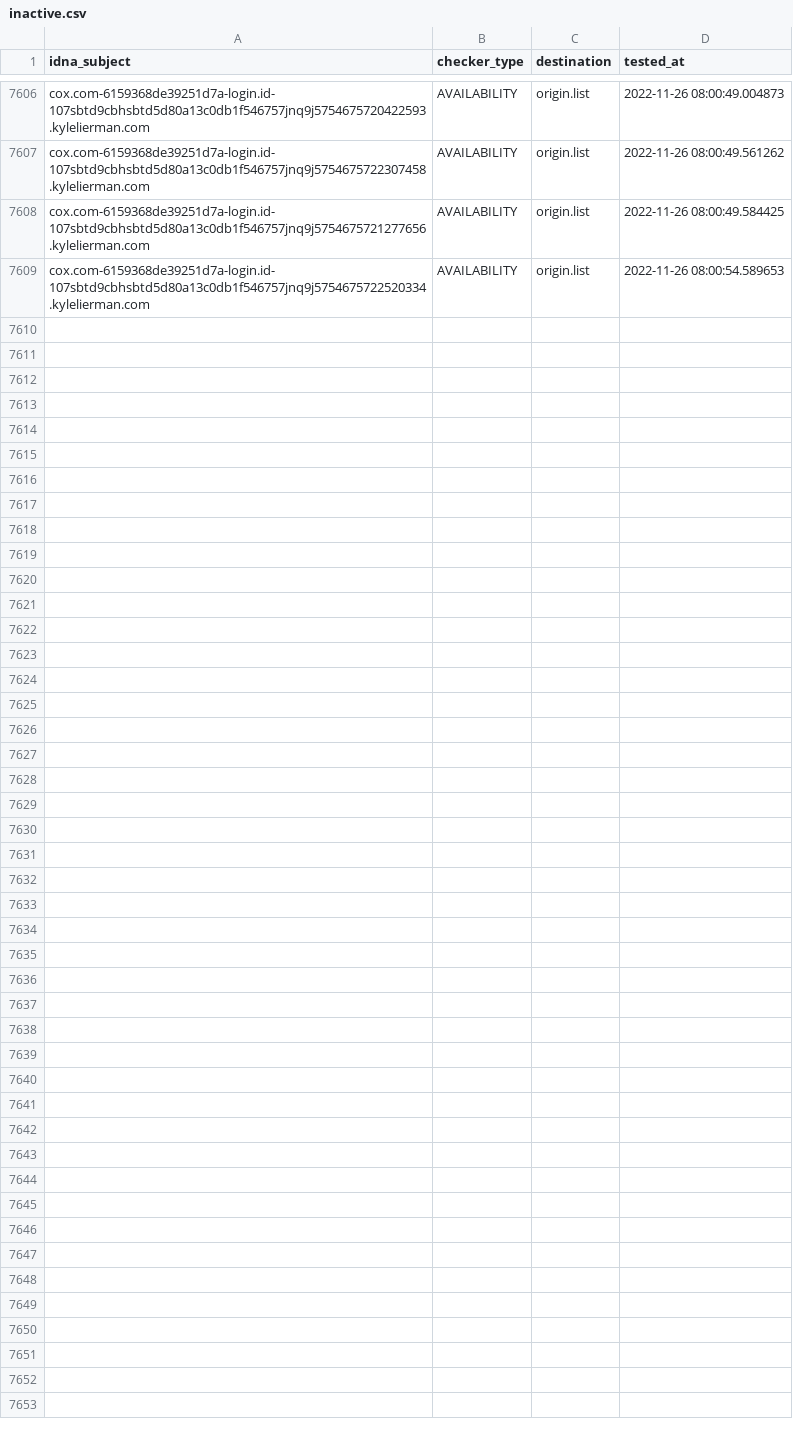
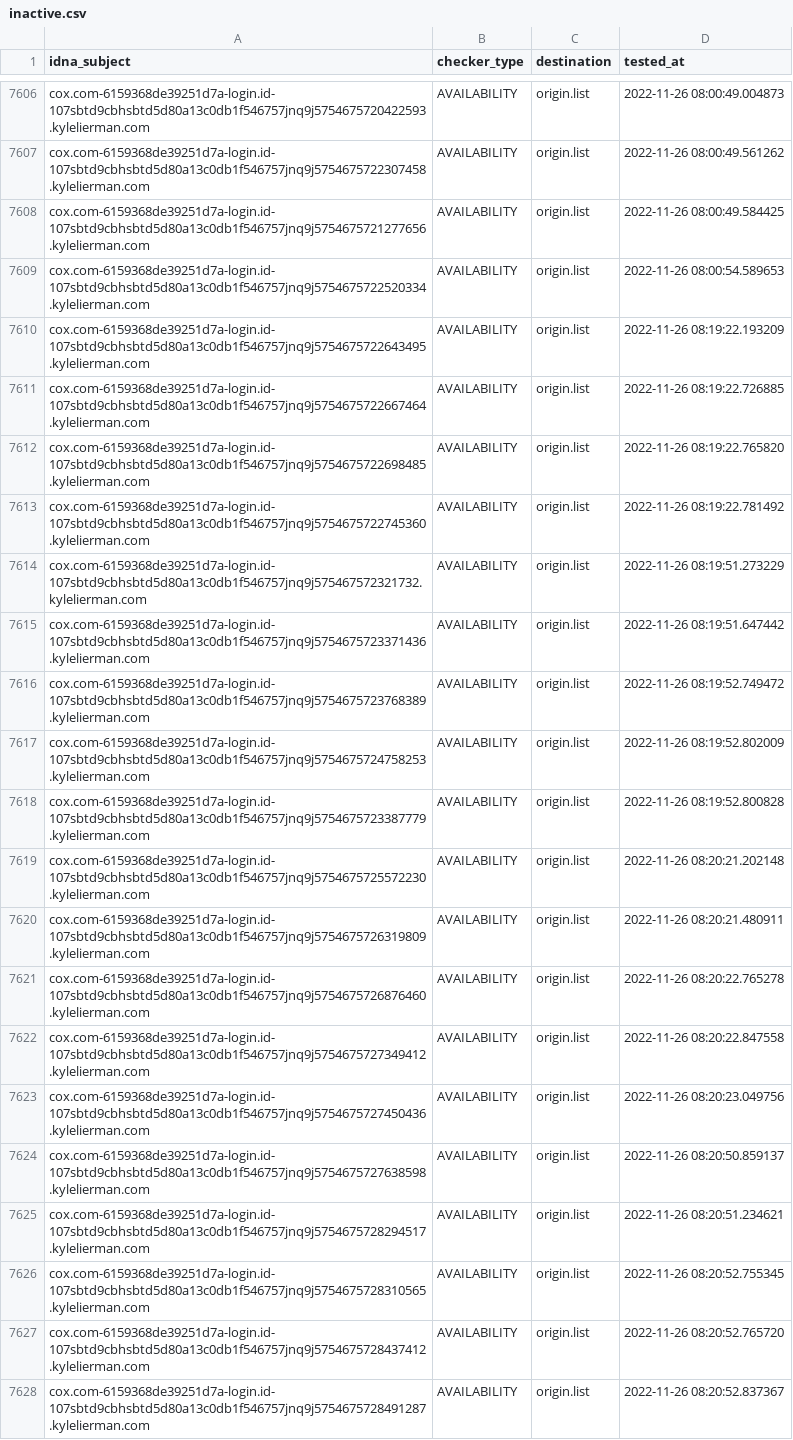
Before and after one commit to dead-hosts/upd_domain_git_gioxx, a CSV file: .pyfunceble/inactive.csv, drawn as a sheet; only a part is shown, gaps mark what is left out; the diff covers the shown part only; the diff names each change by its address in the sheet, - before the commit and + after, or states it on an @@ line.

```diff
--- a/.pyfunceble/inactive.csv
+++ b/.pyfunceble/inactive.csv
+row 7610: cox.com-6159368de39251d7a-login.id-107sbtd9cbhsbtd5d80a13c0db1f546757jnq9j5754675722643495.kylelierman.com | AVAILABILITY | origin.list | 2022-11-26 08:19:22.193209
+row 7611: cox.com-6159368de39251d7a-login.id-107sbtd9cbhsbtd5d80a13c0db1f546757jnq9j5754675722667464.kylelierman.com | AVAILABILITY | origin.list | 2022-11-26 08:19:22.726885
+row 7612: cox.com-6159368de39251d7a-login.id-107sbtd9cbhsbtd5d80a13c0db1f546757jnq9j5754675722698485.kylelierman.com | AVAILABILITY | origin.list | 2022-11-26 08:19:22.765820
+row 7613: cox.com-6159368de39251d7a-login.id-107sbtd9cbhsbtd5d80a13c0db1f546757jnq9j5754675722745360.kylelierman.com | AVAILABILITY | origin.list | 2022-11-26 08:19:22.781492
+row 7614: cox.com-6159368de39251d7a-login.id-107sbtd9cbhsbtd5d80a13c0db1f546757jnq9j575467572321732.kylelierman.com | AVAILABILITY | origin.list | 2022-11-26 08:19:51.273229
+row 7615: cox.com-6159368de39251d7a-login.id-107sbtd9cbhsbtd5d80a13c0db1f546757jnq9j5754675723371436.kylelierman.com | AVAILABILITY | origin.list | 2022-11-26 08:19:51.647442
+row 7616: cox.com-6159368de39251d7a-login.id-107sbtd9cbhsbtd5d80a13c0db1f546757jnq9j5754675723768389.kylelierman.com | AVAILABILITY | origin.list | 2022-11-26 08:19:52.749472
+row 7617: cox.com-6159368de39251d7a-login.id-107sbtd9cbhsbtd5d80a13c0db1f546757jnq9j5754675724758253.kylelierman.com | AVAILABILITY | origin.list | 2022-11-26 08:19:52.802009
+row 7618: cox.com-6159368de39251d7a-login.id-107sbtd9cbhsbtd5d80a13c0db1f546757jnq9j5754675723387779.kylelierman.com | AVAILABILITY | origin.list | 2022-11-26 08:19:52.800828
+row 7619: cox.com-6159368de39251d7a-login.id-107sbtd9cbhsbtd5d80a13c0db1f546757jnq9j5754675725572230.kylelierman.com | AVAILABILITY | origin.list | 2022-11-26 08:20:21.202148
+row 7620: cox.com-6159368de39251d7a-login.id-107sbtd9cbhsbtd5d80a13c0db1f546757jnq9j5754675726319809.kylelierman.com | AVAILABILITY | origin.list | 2022-11-26 08:20:21.480911
+row 7621: cox.com-6159368de39251d7a-login.id-107sbtd9cbhsbtd5d80a13c0db1f546757jnq9j5754675726876460.kylelierman.com | AVAILABILITY | origin.list | 2022-11-26 08:20:22.765278
+row 7622: cox.com-6159368de39251d7a-login.id-107sbtd9cbhsbtd5d80a13c0db1f546757jnq9j5754675727349412.kylelierman.com | AVAILABILITY | origin.list | 2022-11-26 08:20:22.847558
+row 7623: cox.com-6159368de39251d7a-login.id-107sbtd9cbhsbtd5d80a13c0db1f546757jnq9j5754675727450436.kylelierman.com | AVAILABILITY | origin.list | 2022-11-26 08:20:23.049756
+row 7624: cox.com-6159368de39251d7a-login.id-107sbtd9cbhsbtd5d80a13c0db1f546757jnq9j5754675727638598.kylelierman.com | AVAILABILITY | origin.list | 2022-11-26 08:20:50.859137
+row 7625: cox.com-6159368de39251d7a-login.id-107sbtd9cbhsbtd5d80a13c0db1f546757jnq9j5754675728294517.kylelierman.com | AVAILABILITY | origin.list | 2022-11-26 08:20:51.234621
+row 7626: cox.com-6159368de39251d7a-login.id-107sbtd9cbhsbtd5d80a13c0db1f546757jnq9j5754675728310565.kylelierman.com | AVAILABILITY | origin.list | 2022-11-26 08:20:52.755345
+row 7627: cox.com-6159368de39251d7a-login.id-107sbtd9cbhsbtd5d80a13c0db1f546757jnq9j5754675728437412.kylelierman.com | AVAILABILITY | origin.list | 2022-11-26 08:20:52.765720
+row 7628: cox.com-6159368de39251d7a-login.id-107sbtd9cbhsbtd5d80a13c0db1f546757jnq9j5754675728491287.kylelierman.com | AVAILABILITY | origin.list | 2022-11-26 08:20:52.837367
```
Also changed, not shown: 11 added rows elsewhere in this file, 6 other files.
